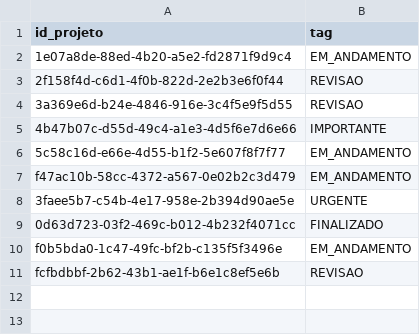
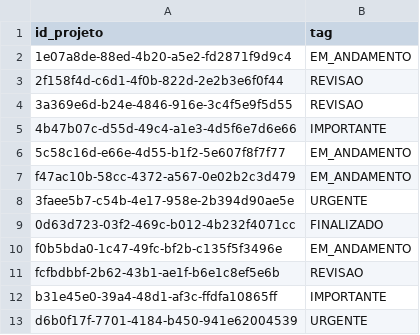
Before and after one commit to srcamarda/time-tracker, a CSV file: src/database/tagsEmProjeto.csv, drawn as a sheet; the diff names each change by its address in the sheet, - before the commit and + after, or states it on an @@ line.

```diff
--- a/src/database/tagsEmProjeto.csv
+++ b/src/database/tagsEmProjeto.csv
+row 12: b31e45e0-39a4-48d1-af3c-ffdfa10865ff | IMPORTANTE
+row 13: d6b0f17f-7701-4184-b450-941e62004539 | URGENTE
```
Also changed, not shown: src/database/pessoas.csv, src/database/pessoasEmProjeto.csv, 3 other files.
